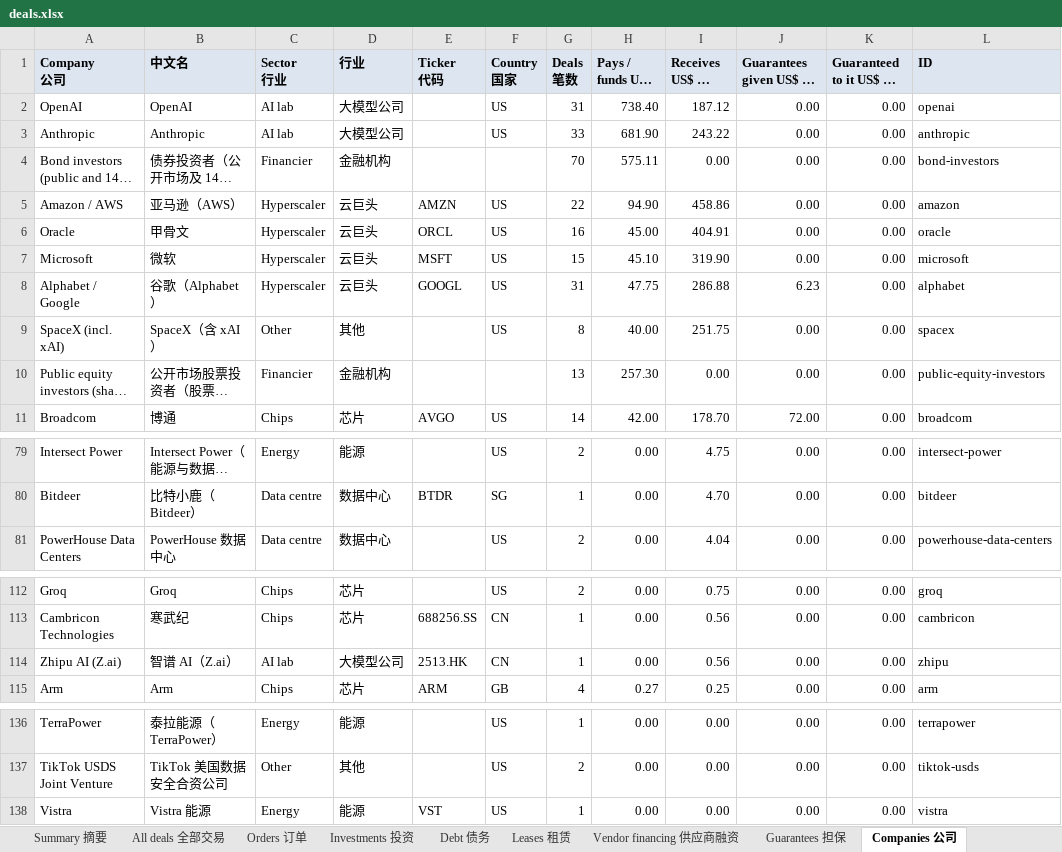
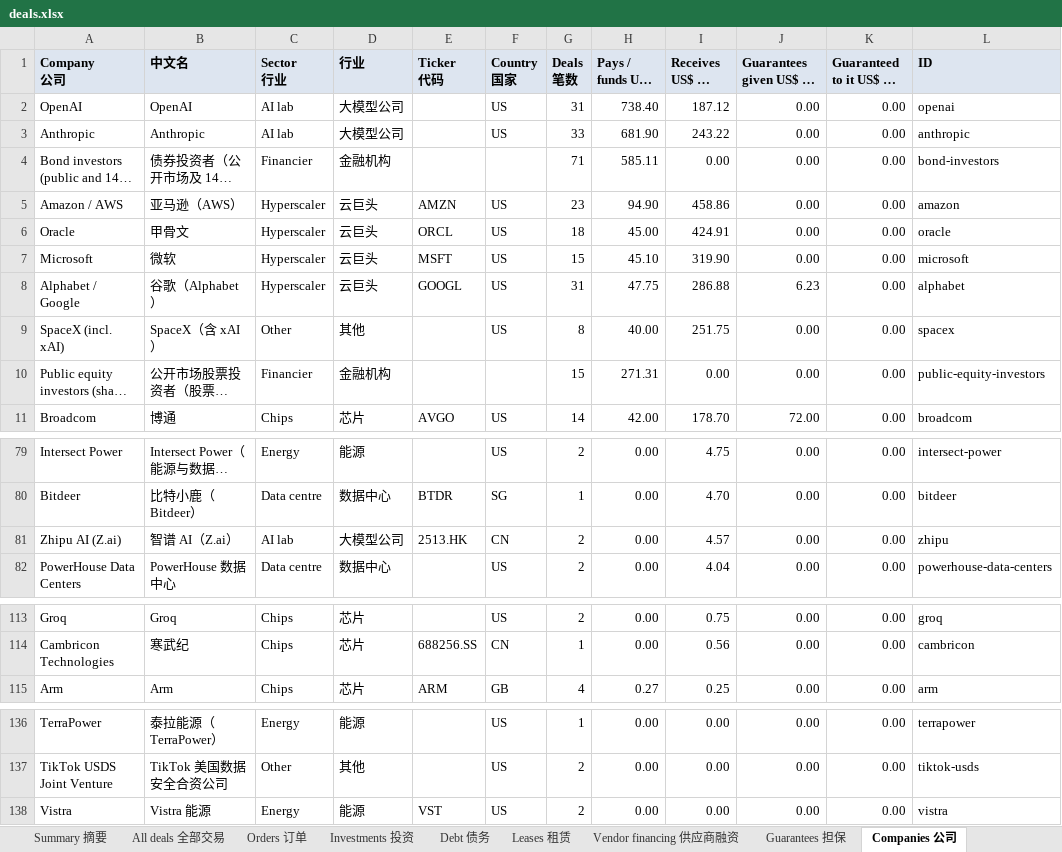
Before and after one commit to heyneww/GL-AI-live, an Excel workbook: data/v1/deals.xlsx, sheet Companies 公司, drawn as a sheet; only a part is shown, gaps mark what is left out; long unchanged cells end in …; values as stored, in another font and other column widths than the file's, no borders; removed rows and columns are numbered as before the commit, all else as after; the diff names each change by its address in the sheet, - before the commit and + after, or states it on an @@ line.

```diff
--- a/data/v1/deals.xlsx (sheet Companies 公司)
+++ b/data/v1/deals.xlsx (sheet Companies 公司)
-G4 (Deals 笔数): 70
+G4 (Deals 笔数): 71
-H4 (Pays / funds US$ bn 付出（十亿美元）): 575.11
+H4 (Pays / funds US$ bn 付出（十亿美元）): 585.11
-G5 (Deals 笔数): 22
+G5 (Deals 笔数): 23
-G6 (Deals 笔数): 16
+G6 (Deals 笔数): 18
-I6 (Receives US$ bn 收到（十亿美元）): 404.91
+I6 (Receives US$ bn 收到（十亿美元）): 424.91
-G10 (Deals 笔数): 13
+G10 (Deals 笔数): 15
-H10 (Pays / funds US$ bn 付出（十亿美元）): 257.30
+H10 (Pays / funds US$ bn 付出（十亿美元）): 271.31
+row 81: Zhipu AI (Z.ai) | 智谱 AI（Z.ai） | AI lab | 大模型公司 | 2513.HK | CN | 2 | 0.00 | 4.57 | 0.00 | 0.00 | zhipu
-row 114: Zhipu AI (Z.ai) | 智谱 AI（Z.ai） | AI lab | 大模型公司 | 2513.HK | CN | 1 | 0.00 | 0.56 | 0.00 | 0.00 | zhipu
-G138 (Deals 笔数): 1
+G138 (Deals 笔数): 2
```
Also changed, not shown: sheet All deals 全部交易, sheet Investments 投资, sheet Summary 摘要, sheet Debt 债务, sheet Orders 订单, 14 other files.
